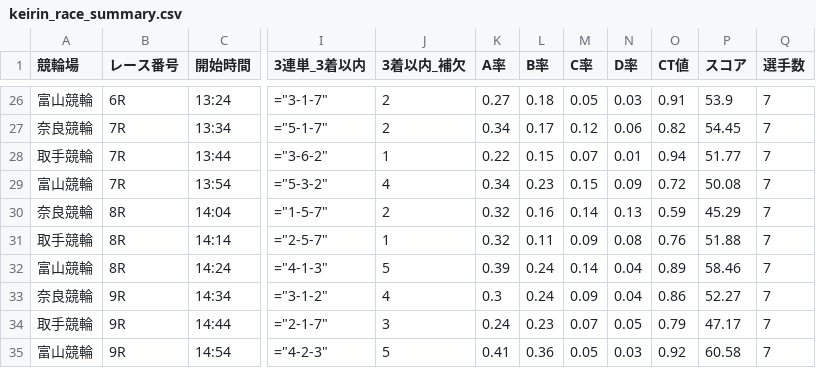
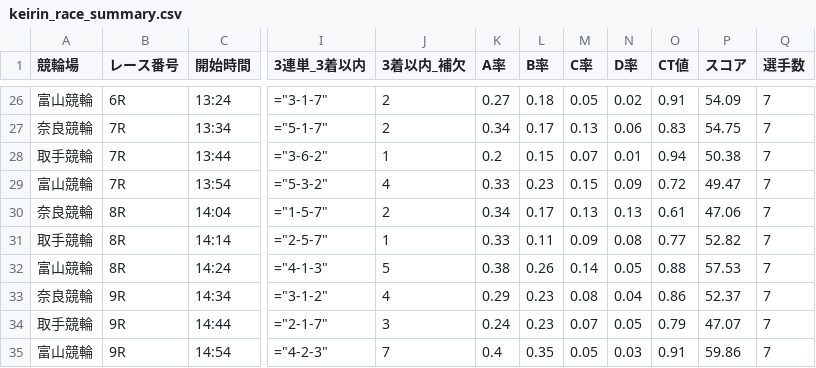
Before and after one commit to ama04149/keirin-ai, a CSV file: keirin_race_summary.csv, drawn as a sheet; only a part is shown, gaps mark what is left out; the diff covers the shown part only; the diff names each change by its address in the sheet, - before the commit and + after, or states it on an @@ line.

```diff
--- a/keirin_race_summary.csv
+++ b/keirin_race_summary.csv
-N26 (D率): 0.03
+N26 (D率): 0.02
-P26 (スコア): 53.9
+P26 (スコア): 54.09
-M27 (C率): 0.12
+M27 (C率): 0.13
-O27 (CT値): 0.82
+O27 (CT値): 0.83
-P27 (スコア): 54.45
+P27 (スコア): 54.75
-K28 (A率): 0.22
+K28 (A率): 0.2
-P28 (スコア): 51.77
+P28 (スコア): 50.38
-K29 (A率): 0.34
+K29 (A率): 0.33
-P29 (スコア): 50.08
+P29 (スコア): 49.47
-K30 (A率): 0.32
+K30 (A率): 0.34
-L30 (B率): 0.16
+L30 (B率): 0.17
-M30 (C率): 0.14
+M30 (C率): 0.13
-O30 (CT値): 0.59
+O30 (CT値): 0.61
-P30 (スコア): 45.29
+P30 (スコア): 47.06
-K31 (A率): 0.32
+K31 (A率): 0.33
-O31 (CT値): 0.76
+O31 (CT値): 0.77
-P31 (スコア): 51.88
+P31 (スコア): 52.82
-K32 (A率): 0.39
+K32 (A率): 0.38
-L32 (B率): 0.24
+L32 (B率): 0.26
-N32 (D率): 0.04
+N32 (D率): 0.05
-O32 (CT値): 0.89
+O32 (CT値): 0.88
-P32 (スコア): 58.46
+P32 (スコア): 57.53
-K33 (A率): 0.3
+K33 (A率): 0.29
-L33 (B率): 0.24
+L33 (B率): 0.23
-M33 (C率): 0.09
+M33 (C率): 0.08
-P33 (スコア): 52.27
+P33 (スコア): 52.37
-P34 (スコア): 47.17
+P34 (スコア): 47.07
-J35 (3着以内_補欠): 5
+J35 (3着以内_補欠): 7
-K35 (A率): 0.41
+K35 (A率): 0.4
-L35 (B率): 0.36
+L35 (B率): 0.35
-O35 (CT値): 0.92
+O35 (CT値): 0.91
-P35 (スコア): 60.58
+P35 (スコア): 59.86
```
Also changed, not shown: 76 edited cells elsewhere in this file, keirin_race_summary2.csv, keirin_race_summary3.csv.
